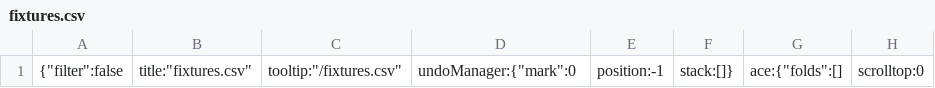
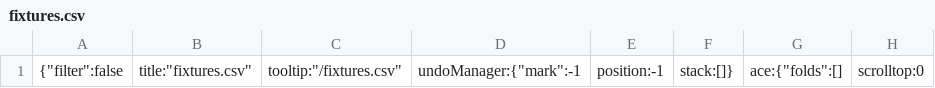
Before and after one commit to HmsChumsai/scraper, a CSV file: .c9/metadata/workspace/fixtures.csv, drawn as a sheet; only a part is shown; the diff names each change by its address in the sheet, - before the commit and + after, or states it on an @@ line.

```diff
--- a/.c9/metadata/workspace/fixtures.csv
+++ b/.c9/metadata/workspace/fixtures.csv
-D1: undoManager:{"mark":0
+D1: undoManager:{"mark":-1
```
Also changed, not shown: 17 other files.
